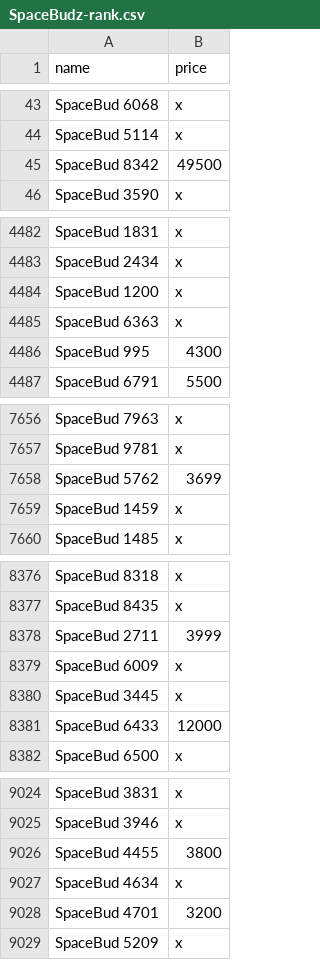
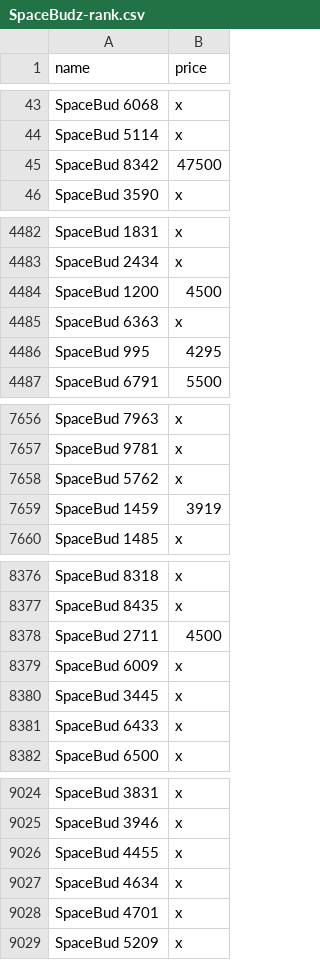
Before and after one commit to mpcabete/nft-marketplace-scraper, a CSV file: results/SpaceBudz-rank.csv, drawn as a sheet; only a part is shown, gaps mark what is left out; the diff covers the shown part only.

```diff
--- a/results/SpaceBudz-rank.csv
+++ b/results/SpaceBudz-rank.csv
@@ -44,3 +44,3 @@ SpaceBud 6068,x
 SpaceBud 5114,x
-SpaceBud 8342,49500
+SpaceBud 8342,47500
 SpaceBud 3590,x
@@ -4483,5 +4483,5 @@ SpaceBud 1831,x
 SpaceBud 2434,x
-SpaceBud 1200,x
+SpaceBud 1200,4500
 SpaceBud 6363,x
-SpaceBud 995,4300
+SpaceBud 995,4295
 SpaceBud 6791,5500
@@ -7657,4 +7657,4 @@ SpaceBud 7963,x
 SpaceBud 9781,x
-SpaceBud 5762,3699
-SpaceBud 1459,x
+SpaceBud 5762,x
+SpaceBud 1459,3919
 SpaceBud 1485,x
@@ -8377,6 +8377,6 @@ SpaceBud 8318,x
 SpaceBud 8435,x
-SpaceBud 2711,3999
+SpaceBud 2711,4500
 SpaceBud 6009,x
 SpaceBud 3445,x
-SpaceBud 6433,12000
+SpaceBud 6433,x
 SpaceBud 6500,x
@@ -9025,5 +9025,5 @@ SpaceBud 3831,x
 SpaceBud 3946,x
-SpaceBud 4455,3800
+SpaceBud 4455,x
 SpaceBud 4634,x
-SpaceBud 4701,3200
+SpaceBud 4701,x
 SpaceBud 5209,x
```
Also changed, not shown: 97 edited cells elsewhere in this file, results/ADAPunkz-rank.csv, results/CryptoDino-rank.csv, 16 other files.
